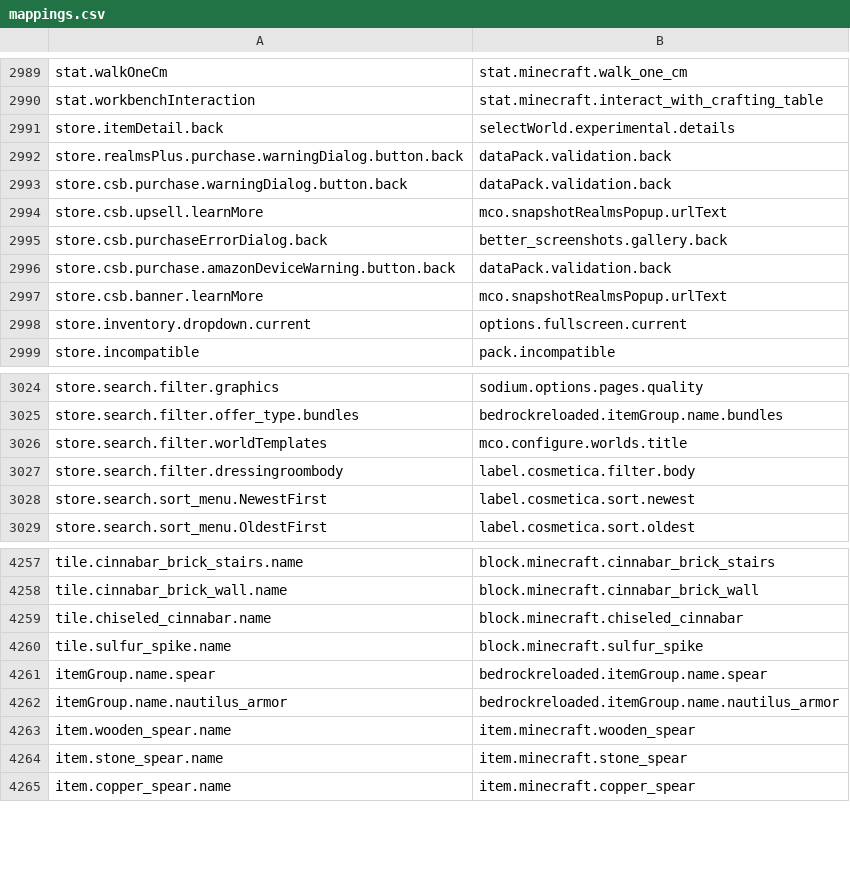
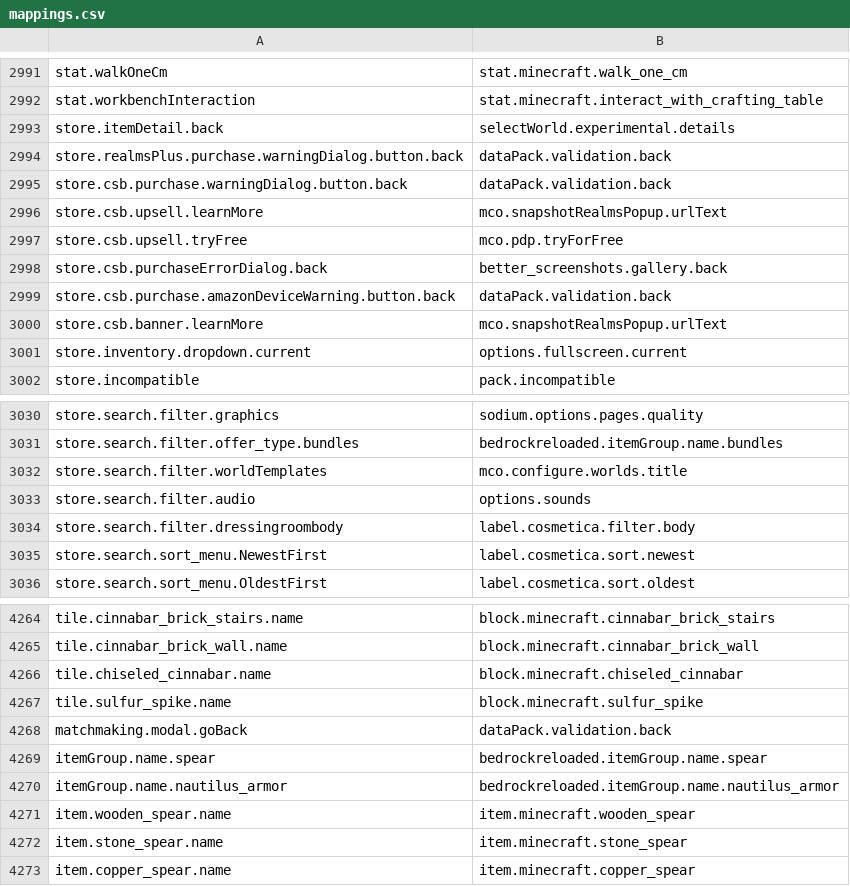
Before and after one commit to Madis0/bedrock-flavor, a CSV file: Script/Extra/mappings.csv, drawn as a sheet; only a part is shown, gaps mark what is left out; the diff covers the shown part only.

```diff
--- a/Script/Extra/mappings.csv
+++ b/Script/Extra/mappings.csv
@@ -2994,2 +2996,3 @@ store.csb.purchase.warningDialog.button.back,dataPack.validation.back
 store.csb.upsell.learnMore,mco.snapshotRealmsPopup.urlText
+store.csb.upsell.tryFree,mco.pdp.tryForFree
 store.csb.purchaseErrorDialog.back,better_screenshots.gallery.back
@@ -3026,2 +3032,3 @@ store.search.filter.offer_type.bundles,bedrockreloaded.itemGroup.name.bundles
 store.search.filter.worldTemplates,mco.configure.worlds.title
+store.search.filter.audio,options.sounds
 store.search.filter.dressingroombody,label.cosmetica.filter.body
@@ -4260,2 +4267,3 @@ tile.chiseled_cinnabar.name,block.minecraft.chiseled_cinnabar
 tile.sulfur_spike.name,block.minecraft.sulfur_spike
+matchmaking.modal.goBack,dataPack.validation.back
 itemGroup.name.spear,bedrockreloaded.itemGroup.name.spear
```
Also changed, not shown: 6 added rows, 1 removed row and 5 edited cells elsewhere in this file, 1 other file.
